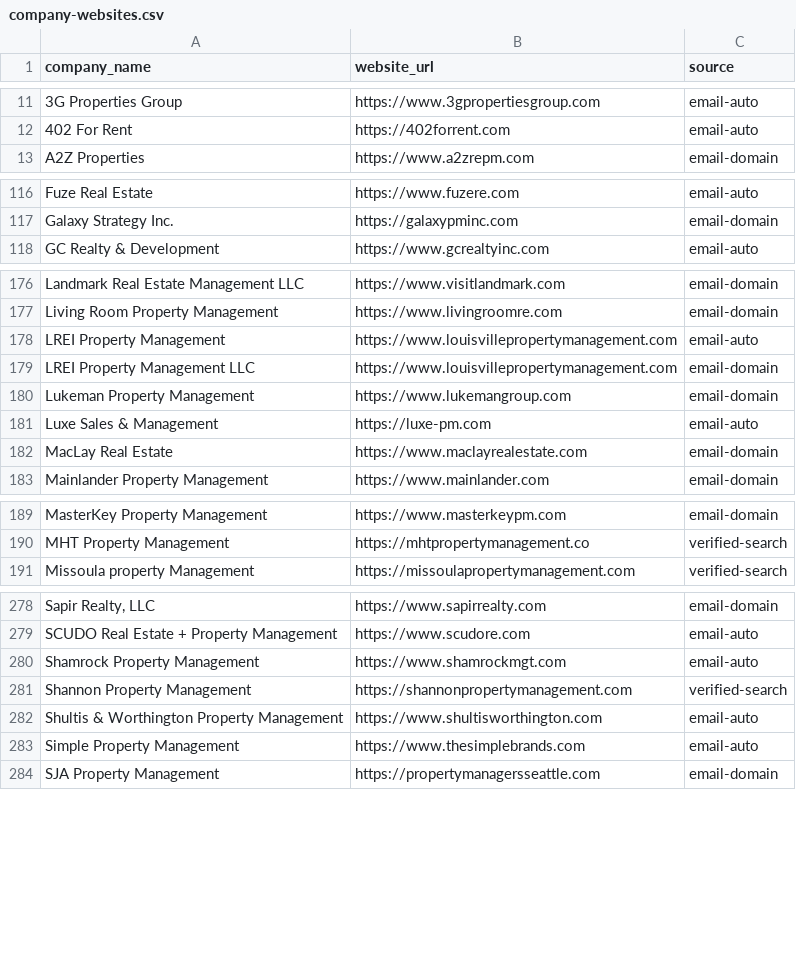
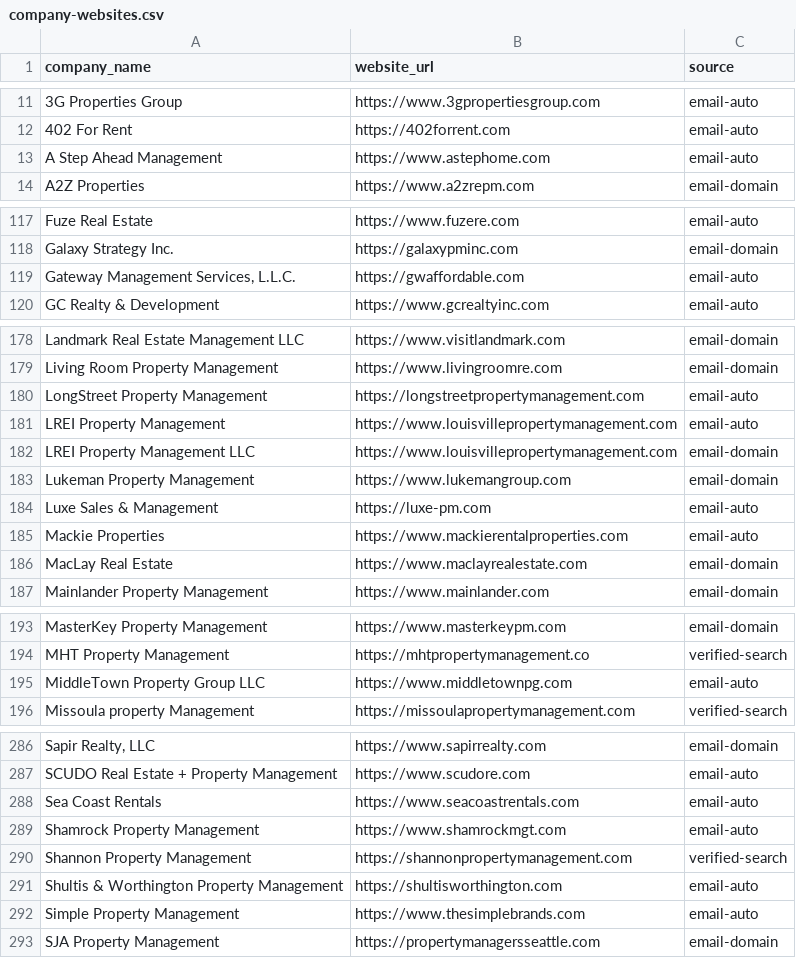
Before and after one commit to pslohmann/peterlohmann-website, a CSV file: data/company-websites.csv, drawn as a sheet; only a part is shown, gaps mark what is left out; addresses are those after the commit; the diff covers the shown part only; the diff names each change by its address in the sheet, - before the commit and + after, or states it on an @@ line.

```diff
--- a/data/company-websites.csv
+++ b/data/company-websites.csv
+row 13: A Step Ahead Management | https://www.astephome.com | email-auto
+row 119: Gateway Management Services, L.L.C. | https://gwaffordable.com | email-auto
+row 180: LongStreet Property Management | https://longstreetpropertymanagement.com | email-auto
+row 185: Mackie Properties | https://www.mackierentalproperties.com | email-auto
+row 195: MiddleTown Property Group LLC | https://www.middletownpg.com | email-auto
+row 288: Sea Coast Rentals | https://www.seacoastrentals.com | email-auto
-B291 (website_url): https://www.shultisworthington.com
+B291 (website_url): https://shultisworthington.com
```
Also changed, not shown: 4 added rows and 2 edited cells elsewhere in this file, 50 other files.
